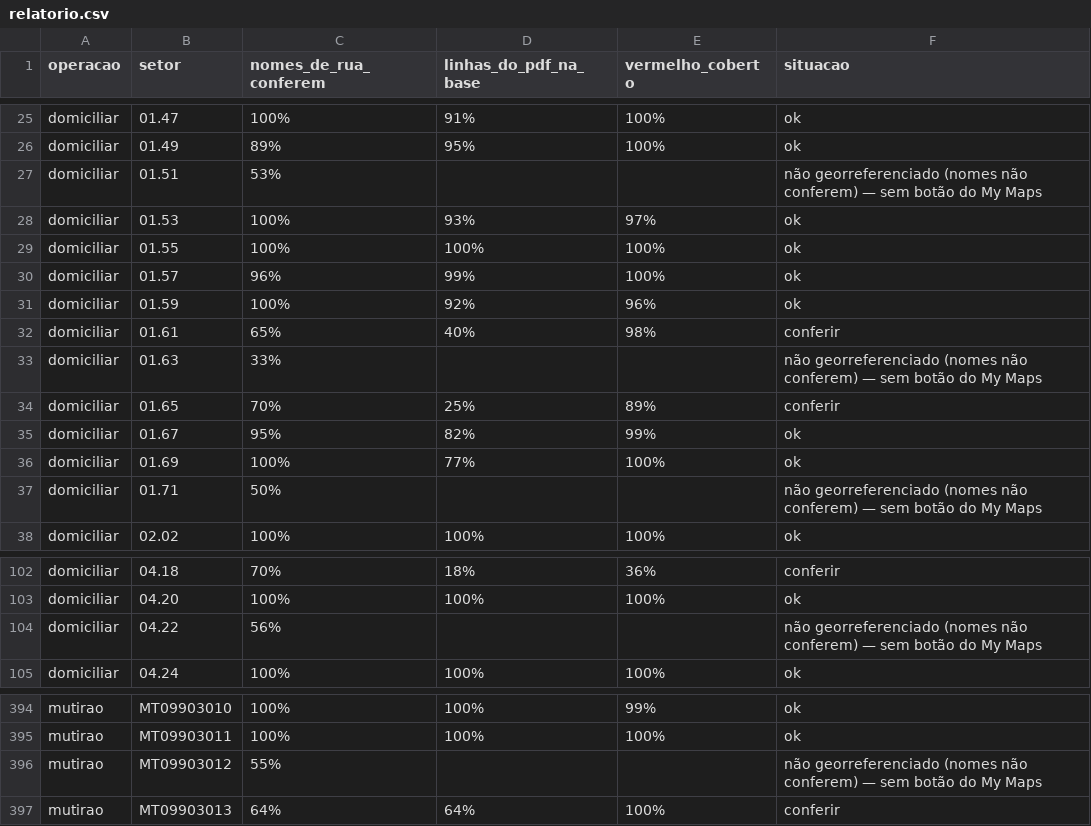
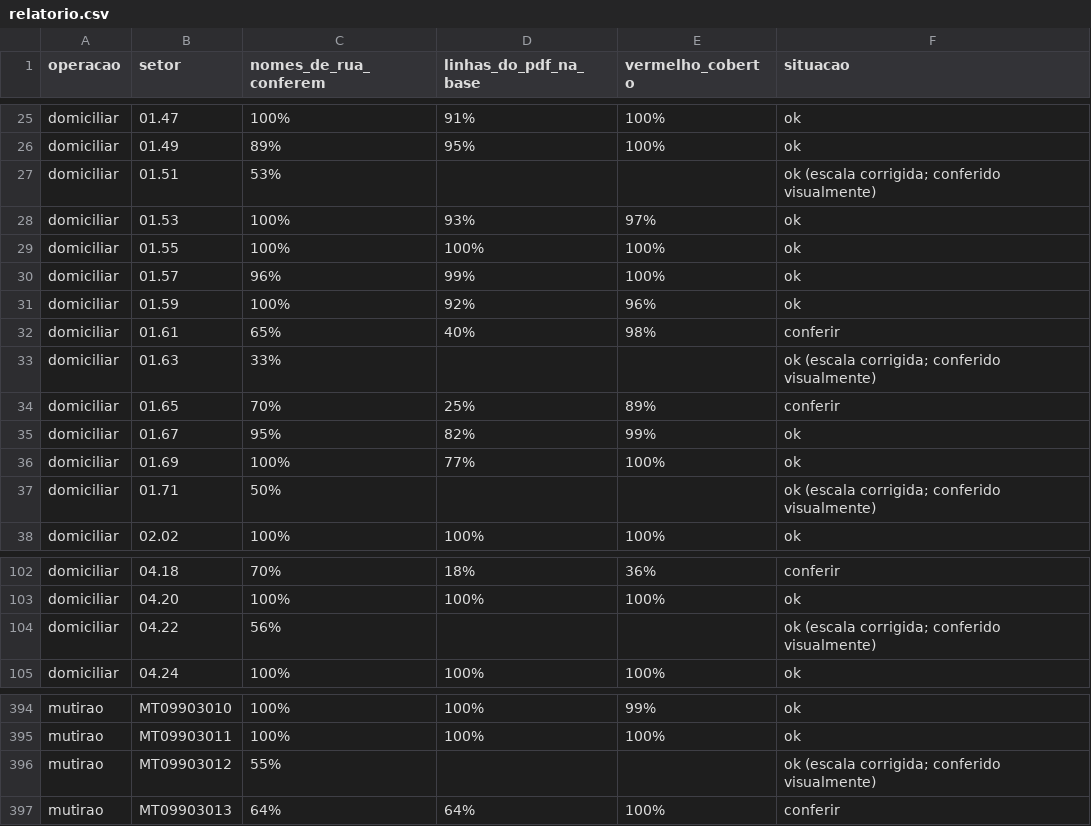
Before and after one commit to sonosotrosx00/Mapas-de-Planejamento, a CSV file: mymaps_pdf/relatorio.csv, drawn as a sheet; only a part is shown, gaps mark what is left out; the diff covers the shown part only.

```diff
--- a/mymaps_pdf/relatorio.csv
+++ b/mymaps_pdf/relatorio.csv
@@ -26,3 +26,3 @@ domiciliar;01.47;100%;91%;100%;ok
 domiciliar;01.49;89%;95%;100%;ok
-domiciliar;01.51;53%;;;não georreferenciado (nomes não conferem) — sem botão do My Maps
+domiciliar;01.51;53%;;;"ok (escala corrigida; conferido visualmente)"
 domiciliar;01.53;100%;93%;97%;ok
@@ -32,3 +32,3 @@ domiciliar;01.59;100%;92%;96%;ok
 domiciliar;01.61;65%;40%;98%;conferir
-domiciliar;01.63;33%;;;não georreferenciado (nomes não conferem) — sem botão do My Maps
+domiciliar;01.63;33%;;;"ok (escala corrigida; conferido visualmente)"
 domiciliar;01.65;70%;25%;89%;conferir
@@ -36,3 +36,3 @@ domiciliar;01.67;95%;82%;99%;ok
 domiciliar;01.69;100%;77%;100%;ok
-domiciliar;01.71;50%;;;não georreferenciado (nomes não conferem) — sem botão do My Maps
+domiciliar;01.71;50%;;;"ok (escala corrigida; conferido visualmente)"
 domiciliar;02.02;100%;100%;100%;ok
@@ -103,3 +103,3 @@ domiciliar;04.18;70%;18%;36%;conferir
 domiciliar;04.20;100%;100%;100%;ok
-domiciliar;04.22;56%;;;não georreferenciado (nomes não conferem) — sem botão do My Maps
+domiciliar;04.22;56%;;;"ok (escala corrigida; conferido visualmente)"
 domiciliar;04.24;100%;100%;100%;ok
@@ -395,3 +395,3 @@ mutirao;MT09903010;100%;100%;99%;ok
 mutirao;MT09903011;100%;100%;100%;ok
-mutirao;MT09903012;55%;;;não georreferenciado (nomes não conferem) — sem botão do My Maps
+mutirao;MT09903012;55%;;;"ok (escala corrigida; conferido visualmente)"
 mutirao;MT09903013;64%;64%;100%;conferir
```
Also changed, not shown: 16 edited cells elsewhere in this file, 21 other files.
